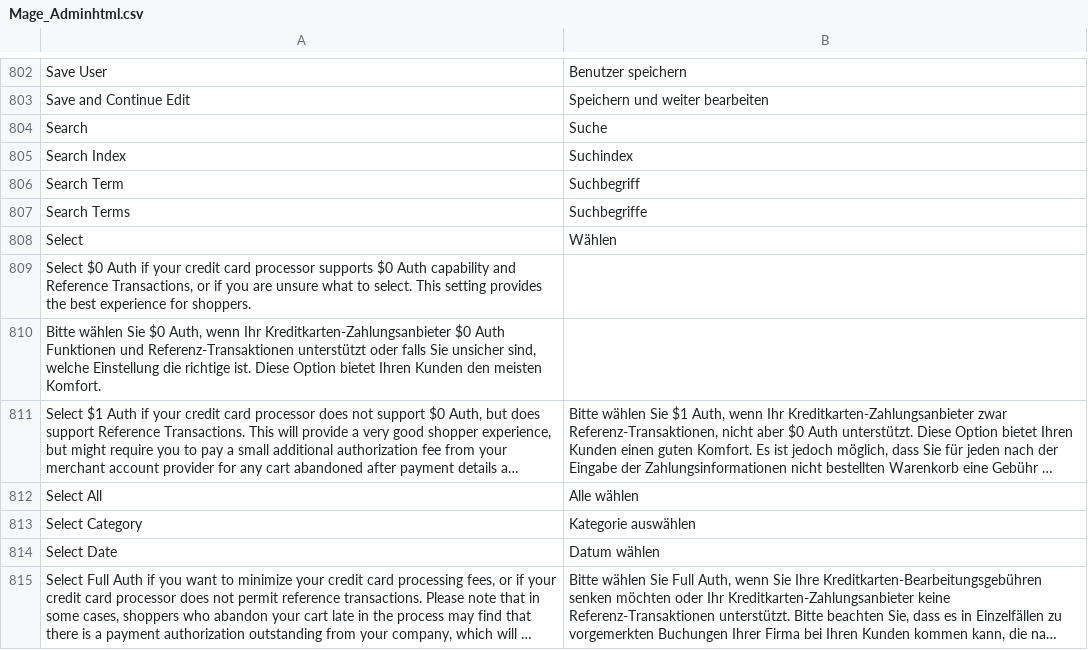
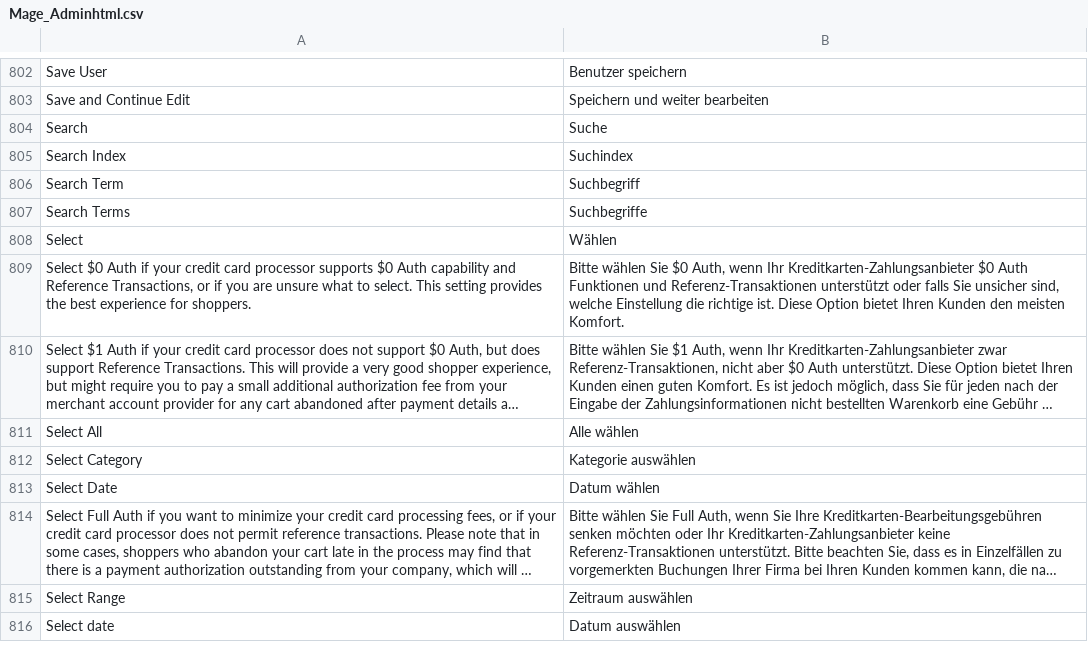
Before and after one commit to riconeitzel/German_LocalePack_de_DE, a CSV file: app/locale/de_DE/Mage_Adminhtml.csv, drawn as a sheet; only a part is shown, gaps mark what is left out; the shorter side is filled out with more unchanged rows; long unchanged cells end in …; the diff names each change by its address in the sheet, - before the commit and + after, or states it on an @@ line.

Commit message:
fehlerhafter zeilenumbruch korrigiert

```diff
--- a/app/locale/de_DE/Mage_Adminhtml.csv
+++ b/app/locale/de_DE/Mage_Adminhtml.csv
-B809: (empty)
+B809: Bitte wählen Sie $0 Auth, wenn Ihr Kreditkarten-Zahlungsanbieter $0 Auth Funktionen und Referenz-Transaktionen unterstützt oder falls Sie unsicher sind, welche Einstellung die richtige ist. Diese Option bietet Ihren Kunden den meisten Komfort.
-row 810: Bitte wählen Sie $0 Auth, wenn Ihr Kreditkarten-Zahlungsanbieter $0 Auth Funktionen und Referenz-Transaktionen unterstützt oder falls Sie unsicher sind, welche Einstellung die richtige ist. Diese Option bietet Ihren Kunden den meisten Komfort.
```
